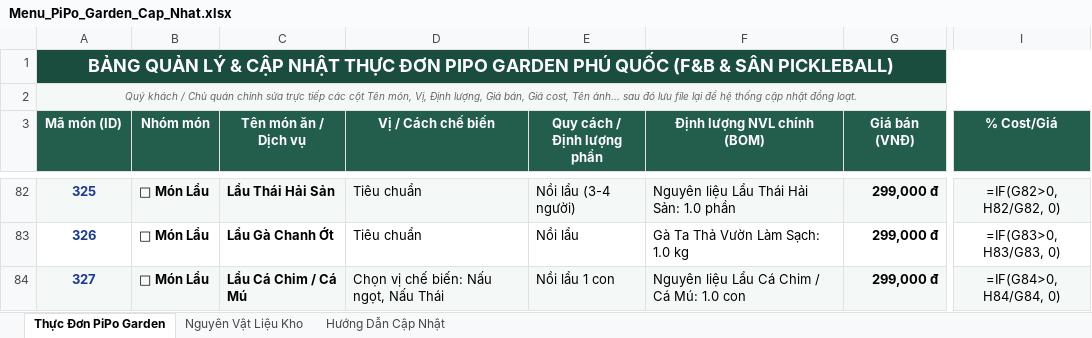
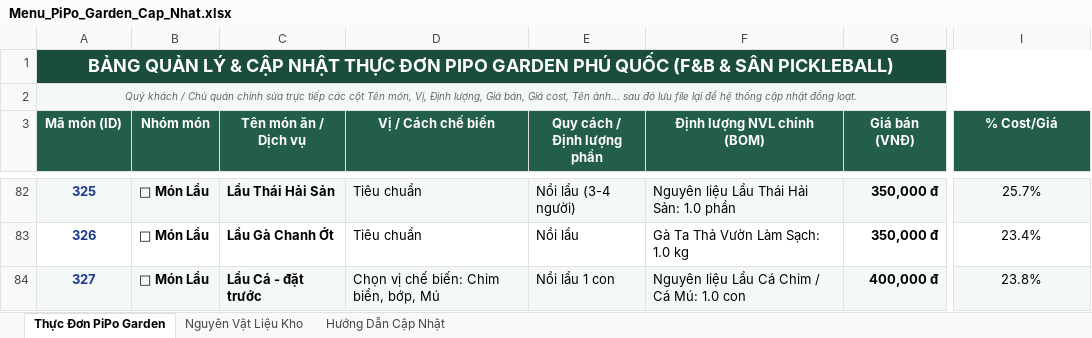
Before and after one commit to Thaitd88/pipo, an Excel workbook: Menu_PiPo_Garden_Cap_Nhat.xlsx, sheet Thực Đơn PiPo Garden, drawn as a sheet; only a part is shown, gaps mark what is left out; values as stored, in another font and other column widths than the file's, no borders; formulas without a stored value are shown as written; the diff covers the shown part only; the diff names each change by its address in the sheet, - before the commit and + after, or states it on an @@ line.

```diff
--- a/Menu_PiPo_Garden_Cap_Nhat.xlsx (sheet Thực Đơn PiPo Garden)
+++ b/Menu_PiPo_Garden_Cap_Nhat.xlsx (sheet Thực Đơn PiPo Garden)
-G82:G83 (Giá bán (VNĐ)): 299,000 đ
+G82:G83 (Giá bán (VNĐ)): 350,000 đ
-I82 (% Cost/Giá): =IF(G82>0, H82/G82, 0)
+I82 (% Cost/Giá): 25.7%
-I83 (% Cost/Giá): =IF(G83>0, H83/G83, 0)
+I83 (% Cost/Giá): 23.4%
-C84 (Tên món ăn / Dịch vụ): Lẩu Cá Chim / Cá Mú
+C84 (Tên món ăn / Dịch vụ): Lẩu Cá - đặt trước
-D84 (Vị / Cách chế biến): Chọn vị chế biến: Nấu ngọt, Nấu Thái
+D84 (Vị / Cách chế biến): Chọn vị chế biến: Chim biển, bớp, Mú
-G84 (Giá bán (VNĐ)): 299,000 đ
+G84 (Giá bán (VNĐ)): 400,000 đ
-I84 (% Cost/Giá): =IF(G84>0, H84/G84, 0)
+I84 (% Cost/Giá): 23.8%
```
Also changed, not shown: 5 added rows, 5 removed rows, 109 edited cells and cell formats elsewhere in this sheet, 3 other files.
